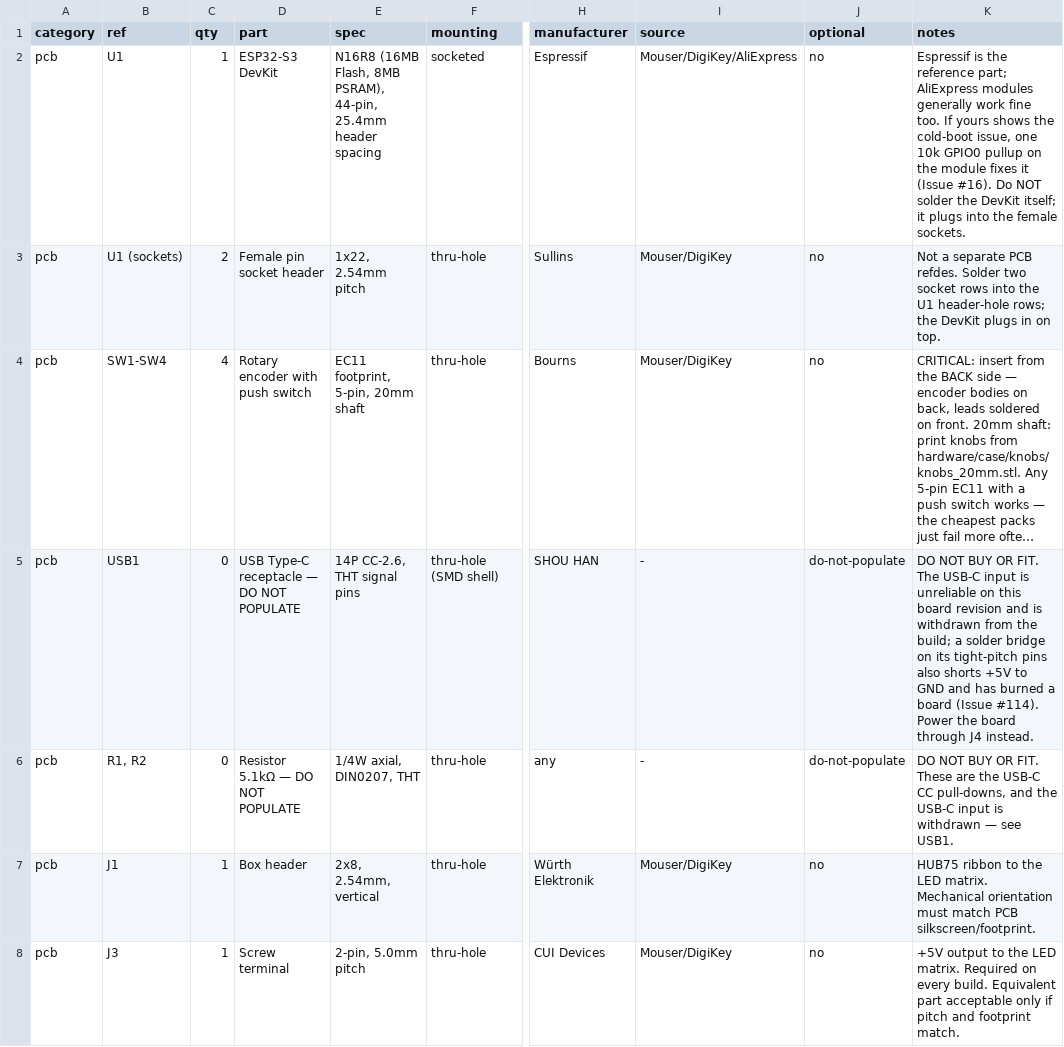
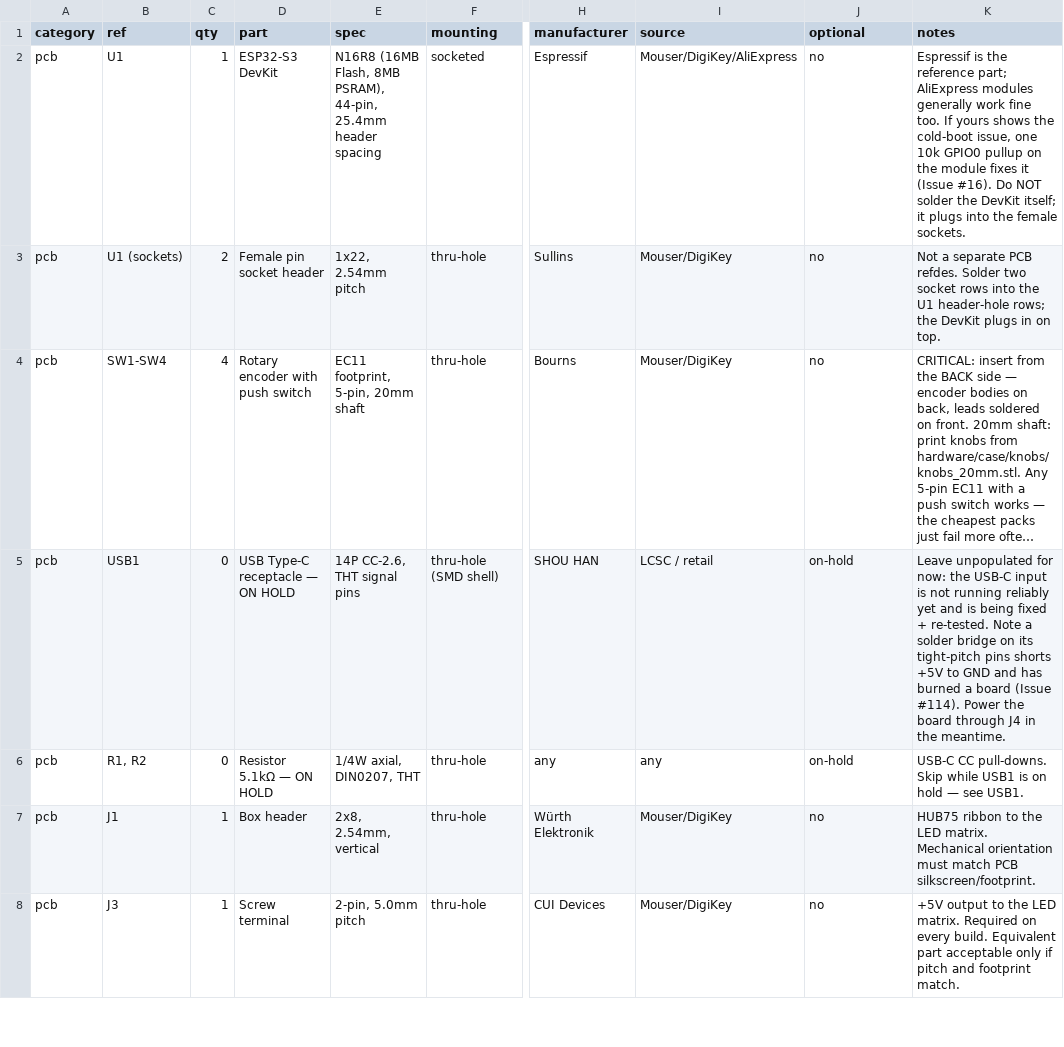
Before and after one commit to engmung/Patternflow, a CSV file: hardware/bom/bom_v3.0.csv, drawn as a sheet; only a part is shown, gaps mark what is left out; long unchanged cells end in …; the diff covers the shown part only; the diff names each change by its address in the sheet, - before the commit and + after, or states it on an @@ line.

```diff
--- a/hardware/bom/bom_v3.0.csv
+++ b/hardware/bom/bom_v3.0.csv
-D5 (part): USB Type-C receptacle — DO NOT POPULATE
+D5 (part): USB Type-C receptacle — ON HOLD
-I5 (source): -
+I5 (source): LCSC / retail
-J5:J6 (optional): do-not-populate
+J5:J6 (optional): on-hold
-K5 (notes): DO NOT BUY OR FIT. The USB-C input is unreliable on this board revision and is withdrawn from the build; a solder bridge on its tight-pitch pins also shorts +5V to GND and has burned a board (Issue #114). Power the board through J4 instead.
+K5 (notes): Leave unpopulated for now: the USB-C input is not running reliably yet and is being fixed + re-tested. Note a solder bridge on its tight-pitch pins shorts +5V to GND and has burned a board (Issue #114). Power the board through J4 in the meantime.
-D6 (part): Resistor 5.1kΩ — DO NOT POPULATE
+D6 (part): Resistor 5.1kΩ — ON HOLD
-I6 (source): -
+I6 (source): any
-K6 (notes): DO NOT BUY OR FIT. These are the USB-C CC pull-downs, and the USB-C input is withdrawn — see…
+K6 (notes): USB-C CC pull-downs. Skip while USB1 is on hold — see…
```
Also changed, not shown: 1 edited cell elsewhere in this file, 3 other files.
